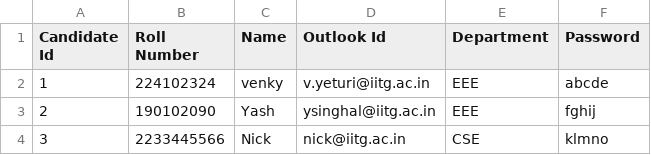
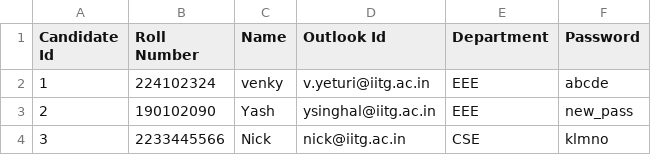
Before and after one commit to venkateshyeturi904/Malpractice_detector_ComputerVision, a CSV file: sampleDB.csv, drawn as a sheet.

Commit message:
Email and password reset

```diff
--- a/sampleDB.csv
+++ b/sampleDB.csv
@@ -2,3 +2,3 @@ Candidate Id,Roll Number,Name,Outlook Id,Department,Password
 1,224102324,venky,v.yeturi@iitg.ac.in,EEE,abcde
-2,190102090,Yash,ysinghal@iitg.ac.in,EEE,fghij
+2,190102090,Yash,ysinghal@iitg.ac.in,EEE,new_pass
 3,2233445566,Nick,nick@iitg.ac.in,CSE,klmno
```
Also changed, not shown: 2 other files.
